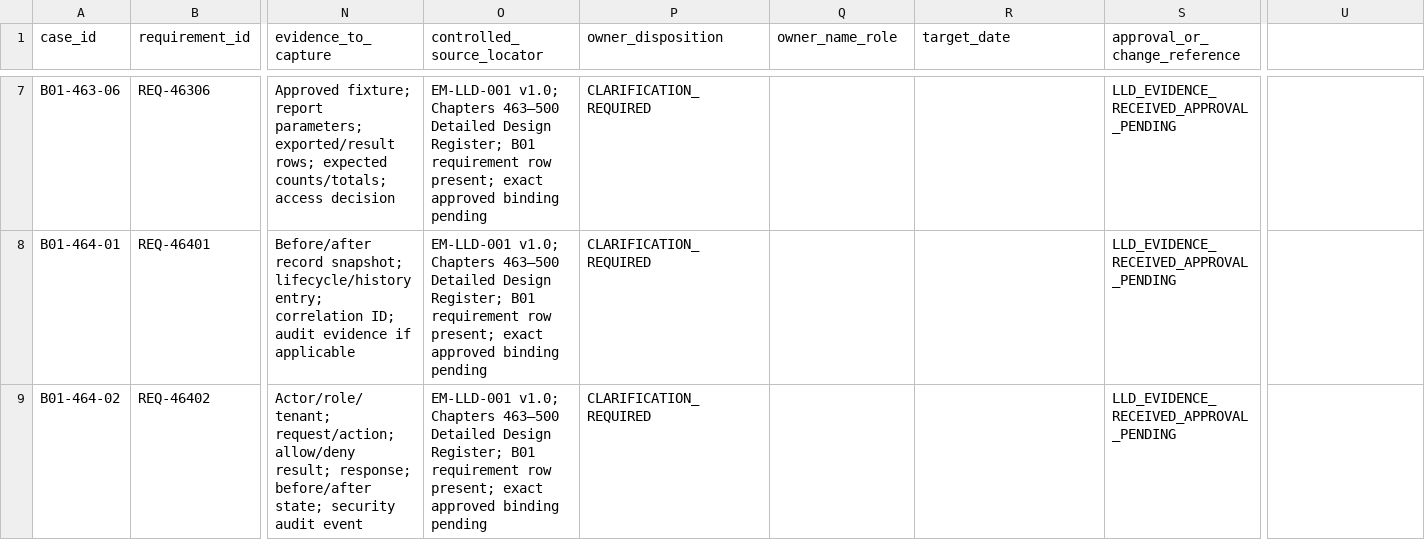
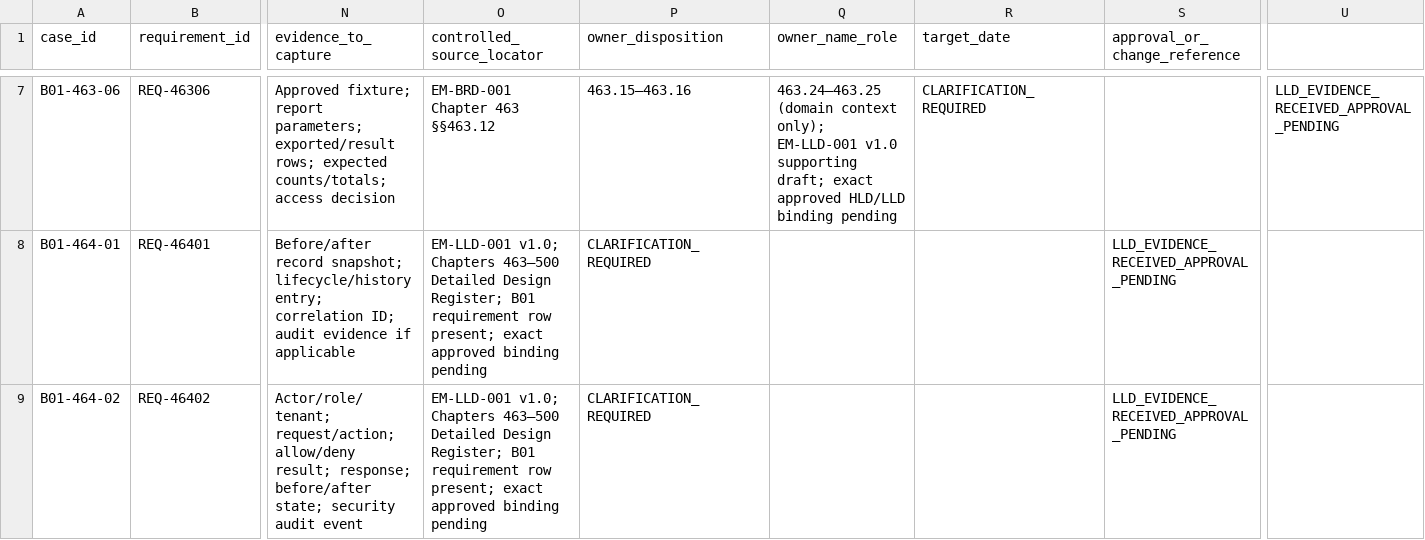
Before and after one commit to sbannai/enterprise-product-engineering, a CSV file: eper/uat/B01_48_ACCEPTANCE_CRITERIA_RESOLUTION_MATRIX.csv, drawn as a sheet; only a part is shown, gaps mark what is left out; the diff covers the shown part only; the diff names each change by its address in the sheet, - before the commit and + after, or states it on an @@ line.

```diff
--- a/eper/uat/B01_48_ACCEPTANCE_CRITERIA_RESOLUTION_MATRIX.csv
+++ b/eper/uat/B01_48_ACCEPTANCE_CRITERIA_RESOLUTION_MATRIX.csv
-O7 (controlled_source_locator): EM-LLD-001 v1.0; Chapters 463–500 Detailed Design Register; B01 requirement row present; exact approved binding pending
+O7 (controlled_source_locator): EM-BRD-001 Chapter 463 §§463.12
-P7 (owner_disposition): CLARIFICATION_REQUIRED
+P7 (owner_disposition): 463.15–463.16
-Q7 (owner_name_role): (empty)
+Q7 (owner_name_role): 463.24–463.25 (domain context only); EM-LLD-001 v1.0 supporting draft; exact approved HLD/LLD binding pending
-R7 (target_date): (empty)
+R7 (target_date): CLARIFICATION_REQUIRED
-S7 (approval_or_change_reference): LLD_EVIDENCE_RECEIVED_APPROVAL_PENDING
+S7 (approval_or_change_reference): (empty)
-U7: (empty)
+U7: LLD_EVIDENCE_RECEIVED_APPROVAL_PENDING
```
Also changed, not shown: 33 edited cells elsewhere in this file.
